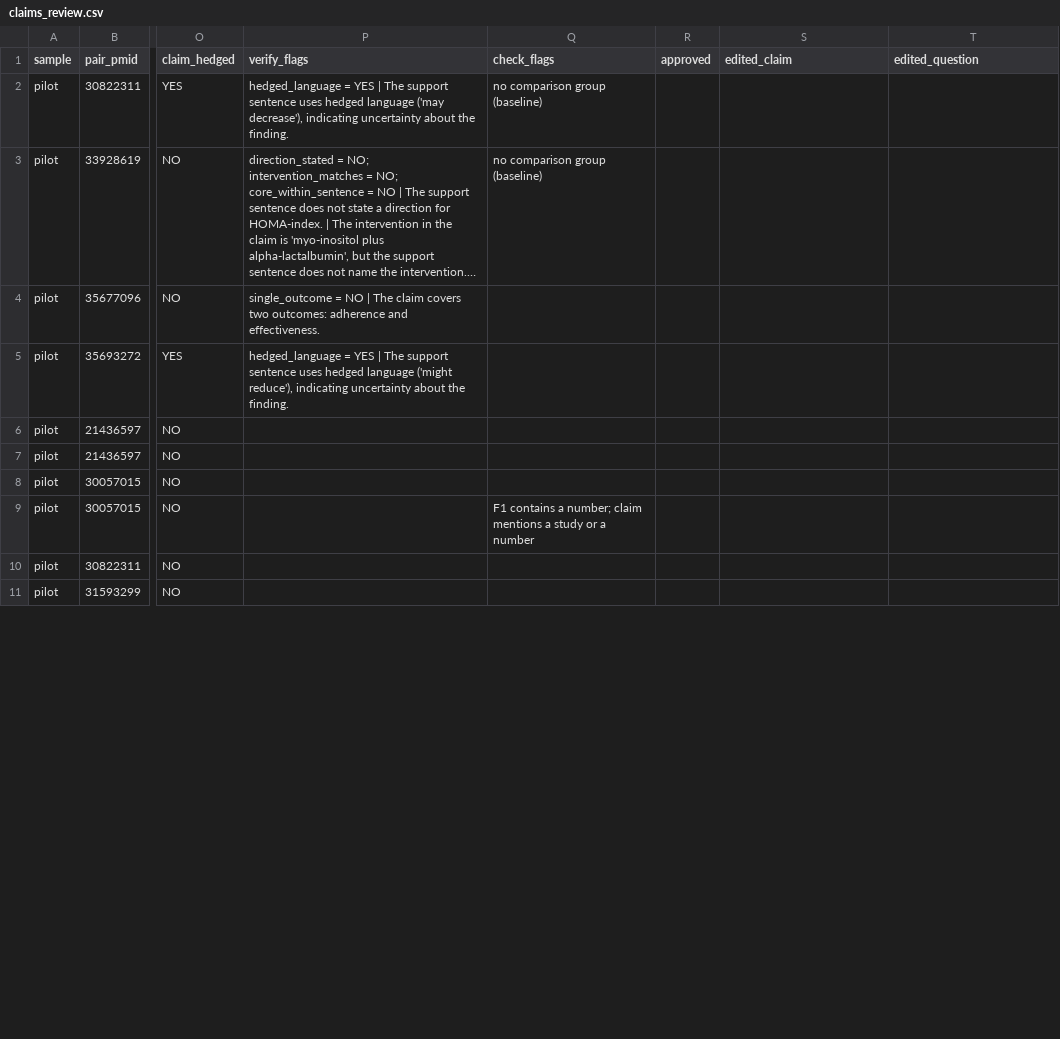
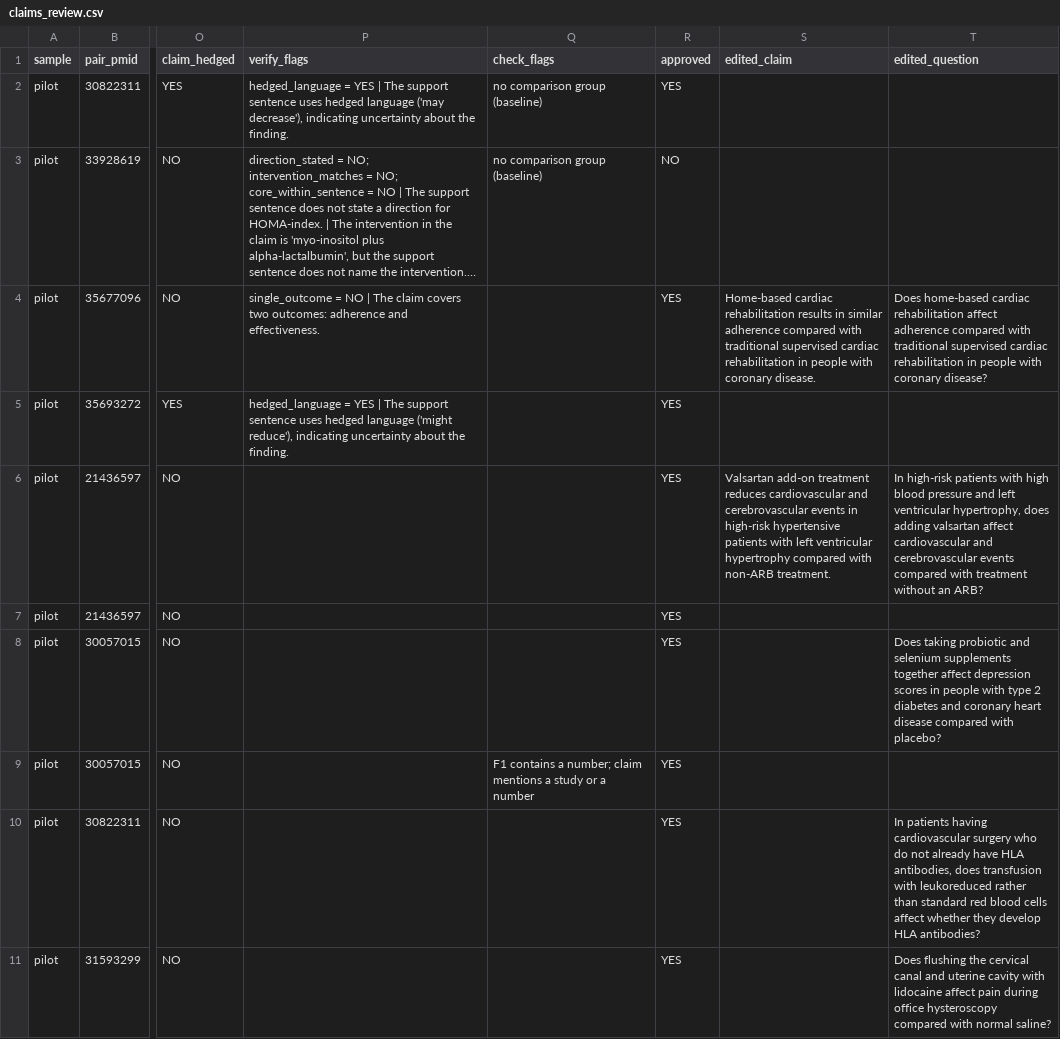
Before and after one commit to chesleyguo/llm-retracted-clinical-evidence, a CSV file: data/processed/claims_review.csv, drawn as a sheet; only a part is shown, gaps mark what is left out; long unchanged cells end in …; the diff covers the shown part only; the diff names each change by its address in the sheet, - before the commit and + after, or states it on an @@ line.

```diff
--- a/data/processed/claims_review.csv
+++ b/data/processed/claims_review.csv
-R2 (approved): (empty)
+R2 (approved): YES
-R3 (approved): (empty)
+R3 (approved): NO
-R4:R11 (approved): (empty)
+R4:R11 (approved): YES
-S4 (edited_claim): (empty)
+S4 (edited_claim): Home-based cardiac rehabilitation results in similar adherence compared with traditional supervised cardiac rehabilitation in people with coronary disease.
-T4 (edited_question): (empty)
+T4 (edited_question): Does home-based cardiac rehabilitation affect adherence compared with traditional supervised cardiac rehabilitation in people with coronary disease?
-S6 (edited_claim): (empty)
+S6 (edited_claim): Valsartan add-on treatment reduces cardiovascular and cerebrovascular events in high-risk hypertensive patients with left ventricular hypertrophy compared with non-ARB treatment.
-T6 (edited_question): (empty)
+T6 (edited_question): In high-risk patients with high blood pressure and left ventricular hypertrophy, does adding valsartan affect cardiovascular and cerebrovascular events compared with treatment without an ARB?
-T8 (edited_question): (empty)
+T8 (edited_question): Does taking probiotic and selenium supplements together affect depression scores in people with type 2 diabetes and coronary heart disease compared with placebo?
-T10 (edited_question): (empty)
+T10 (edited_question): In patients having cardiovascular surgery who do not already have HLA antibodies, does transfusion with leukoreduced rather than standard red blood cells affect whether they develop HLA antibodies?
-T11 (edited_question): (empty)
+T11 (edited_question): Does flushing the cervical canal and uterine cavity with lidocaine affect pain during office hysteroscopy compared with normal saline?
```
Also changed, not shown: 13 edited cells elsewhere in this file.
